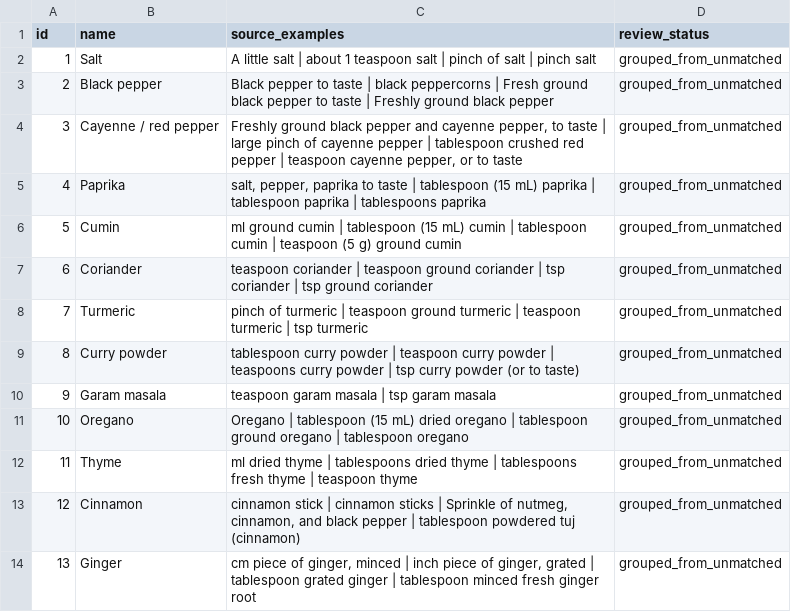
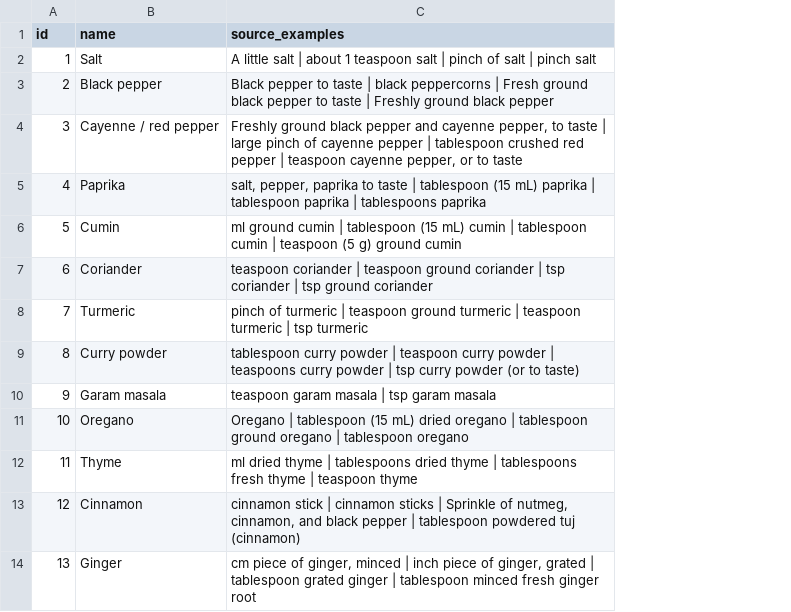
Before and after one commit to MichaelAmiot/BudgetBites_CEN3031_SoftwareEngineeringTermProject, a CSV file: data/seed/seasoner.csv, drawn as a sheet; only a part is shown; the diff names each change by its address in the sheet, - before the commit and + after, or states it on an @@ line.

```diff
--- a/data/seed/seasoner.csv
+++ b/data/seed/seasoner.csv
-column D (review_status), rows 2-14: all grouped_from_unmatched
```
Also changed, not shown: data/seed/recipes.csv, 24 other files.
